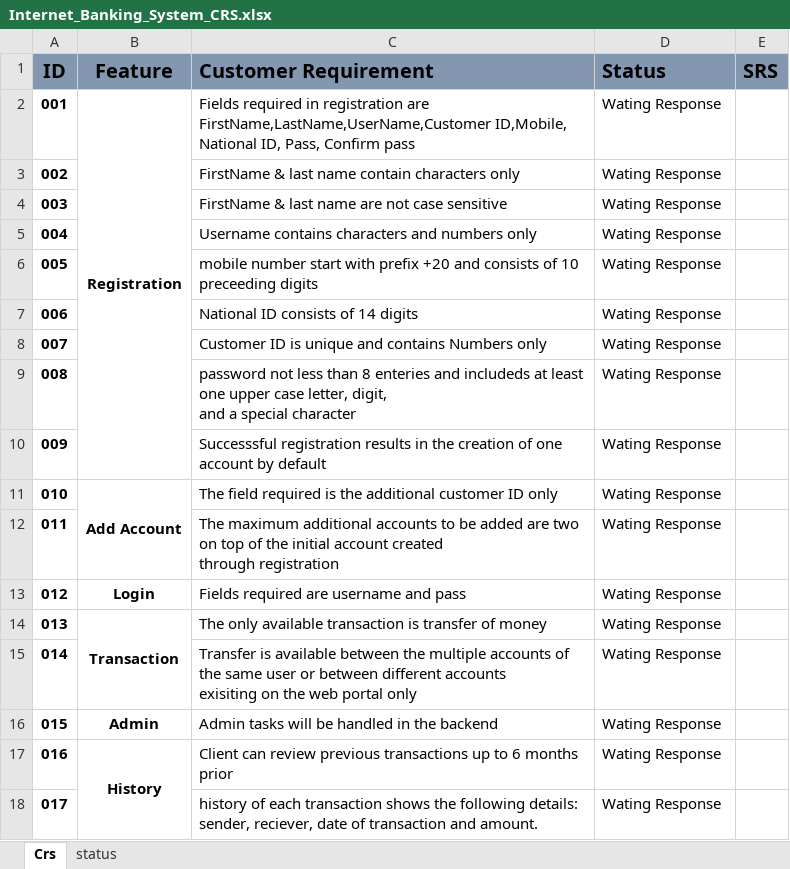
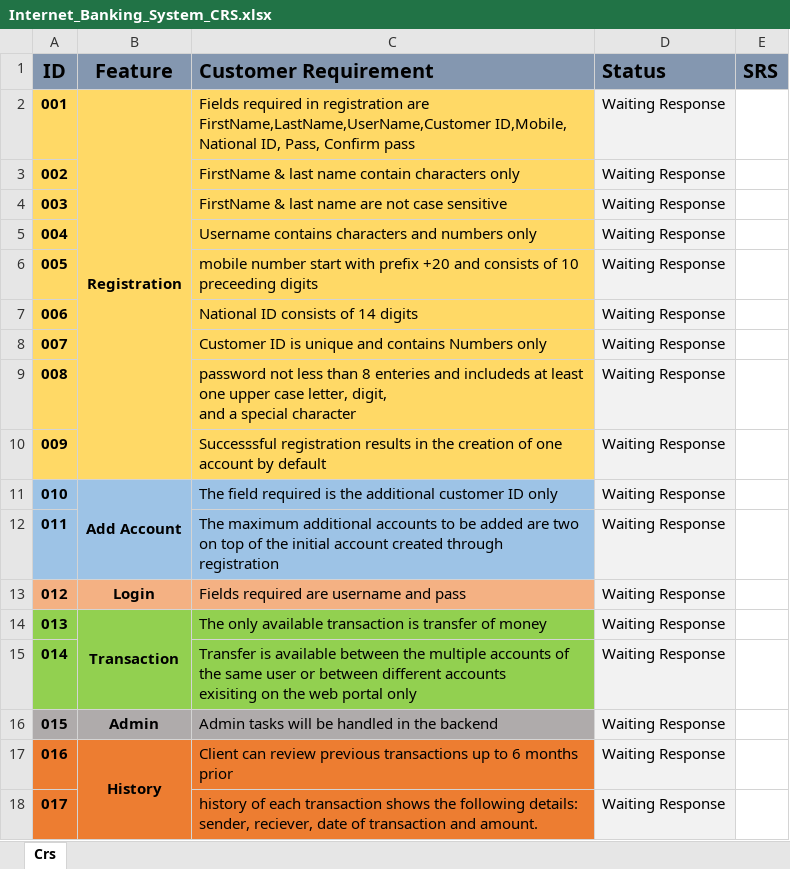
Before and after one commit to NadaHanyMostafa98/Project-Internet-Banking-System, an Excel workbook: Internet_Banking_System_CRS.xlsx, sheet Crs, drawn as a sheet; values as stored, in another font and other column widths than the file's, no borders; conditional formats not drawn; the diff names each change by its address in the sheet, - before the commit and + after, or states it on an @@ line.

Commit message:
Add files via upload

```diff
--- a/Internet_Banking_System_CRS.xlsx (sheet Crs)
+++ b/Internet_Banking_System_CRS.xlsx (sheet Crs)
-sheet tab: status
-A2:C10 fill: none
+A2:C10 fill: #FFD966
-D2:D18 (Status): Wating Response
+D2:D18 (Status): Waiting Response
-D2:D18 fill: none
+D2:D18 fill: #F2F2F2
-A11:C12 fill: none
+A11:C12 fill: #9DC3E6
-C12 (Customer Requirement): …through registration
+C12 (Customer Requirement): …through registration
-A13:C13 fill: none
+A13:C13 fill: #F4B183
-A14:C15 fill: none
+A14:C15 fill: #92D050
-A16:C16 fill: none
+A16:C16 fill: #AFABAB
-A17:C18 fill: none
+A17:C18 fill: #ED7D31
```
